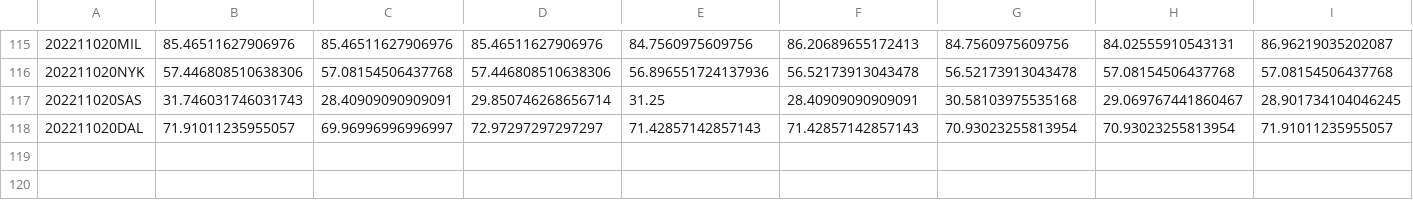
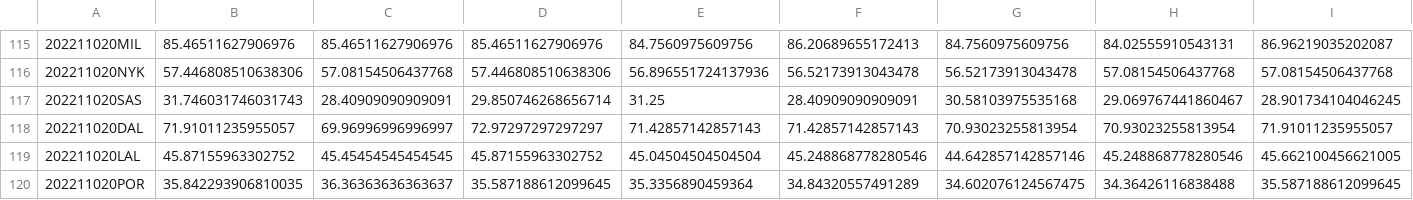
Before and after one commit to aaron-kulkarni/evaluatingBettingStrategies, a CSV file: data/bettingOddsData/adj_prob_2023.csv, drawn as a sheet; only a part is shown, gaps mark what is left out; rows hold the shown columns only; the diff names each change by its address in the sheet, - before the commit and + after, or states it on an @@ line.

```diff
--- a/data/bettingOddsData/adj_prob_2023.csv
+++ b/data/bettingOddsData/adj_prob_2023.csv
+row 119: 202211020LAL | 45.87155963302752 | 45.45454545454545 | 45.87155963302752 | 45.04504504504504 | 45.248868778280546 | 44.642857142857146 | 45.248868778280546 | 45.662100456621005
+row 120: 202211020POR | 35.842293906810035 | 36.36363636363637 | 35.587188612099645 | 35.3356890459364 | 34.84320557491289 | 34.602076124567475 | 34.36426116838488 | 35.587188612099645
```
Also changed, not shown: data/bettingOddsData/closing_betting_odds_2023_clean.csv, data/perMetric/performance_metric_2023.csv, 3 other files.
